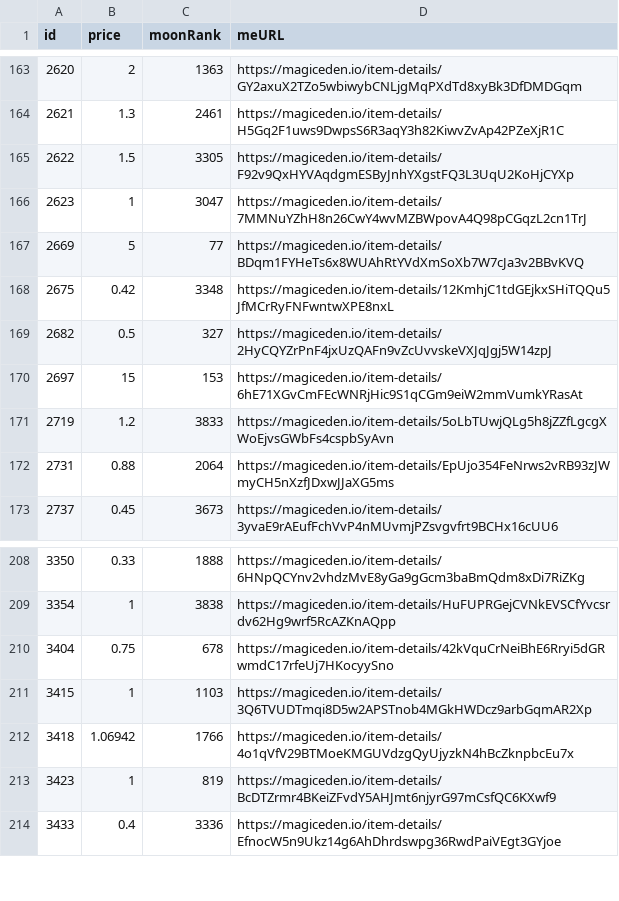
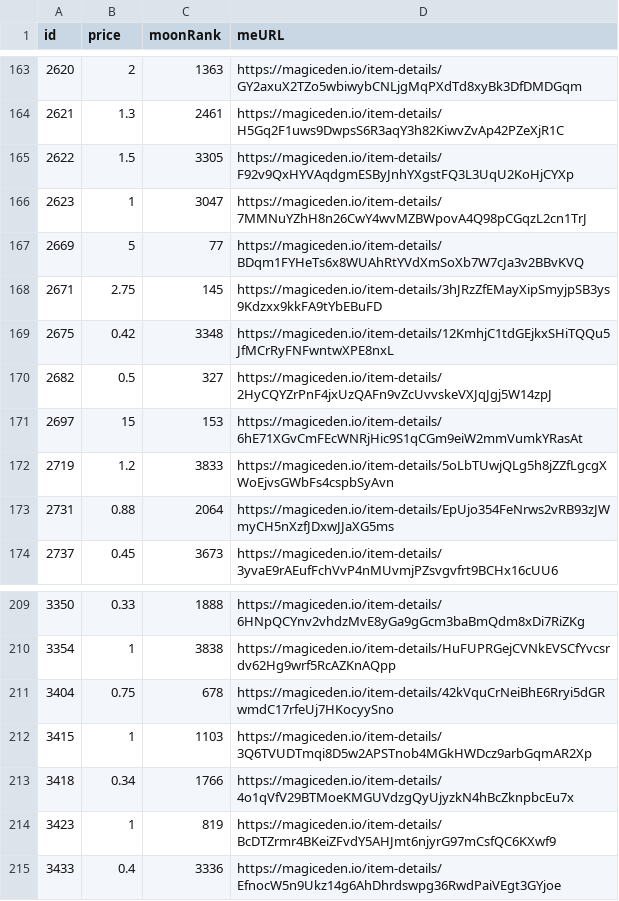
Before and after one commit to pgaspar/saibagang-monitor, a CSV file: data-magiceden.csv, drawn as a sheet; only a part is shown, gaps mark what is left out.

Commit message:
Flat: latest data (2021-12-22T05:32:43.409Z) {   "date": "2021-12-22T05:32:43.409Z",   "files": [     {       "name": "data-magiceden.csv",       "deltaBytes": 91,       "source": "https://api-mainnet.magiceden.io/rpc/getListedNFTsByQuery?q=%7B%22%24match%22%3A%7B%22collectionSymbol%22%3A%22saiba_gang%22%7D%2C%22%24sort%22%3A%7B%22takerAmount%22%3A1%2C%22createdAt%22%3A-1%7D%7D"     }   ] }

```diff
--- a/data-magiceden.csv
+++ b/data-magiceden.csv
@@ -167,2 +167,3 @@ id,price,moonRank,meURL
 2669,5,77,https://magiceden.io/item-details/BDqm1FYHeTs6x8WUAhRtYVdXmSoXb7W7cJa3v2BBvKVQ
+2671,2.75,145,https://magiceden.io/item-details/3hJRzZfEMayXipSmyjpSB3ys9Kdzxx9kkFA9tYbEBuFD
 2675,0.42,3348,https://magiceden.io/item-details/12KmhjC1tdGEjkxSHiTQQu5JfMCrRyFNFwntwXPE8nxL
@@ -211,3 +212,3 @@ id,price,moonRank,meURL
 3415,1,1103,https://magiceden.io/item-details/3Q6TVUDTmqi8D5w2APSTnob4MGkHWDcz9arbGqmAR2Xp
-3418,1.06942,1766,https://magiceden.io/item-details/4o1qVfV29BTMoeKMGUVdzgQyUjyzkN4hBcZknpbcEu7x
+3418,0.34,1766,https://magiceden.io/item-details/4o1qVfV29BTMoeKMGUVdzgQyUjyzkN4hBcZknpbcEu7x
 3423,1,819,https://magiceden.io/item-details/BcDTZrmr4BKeiZFvdY5AHJmt6njyrG97mCsfQC6KXwf9
```
